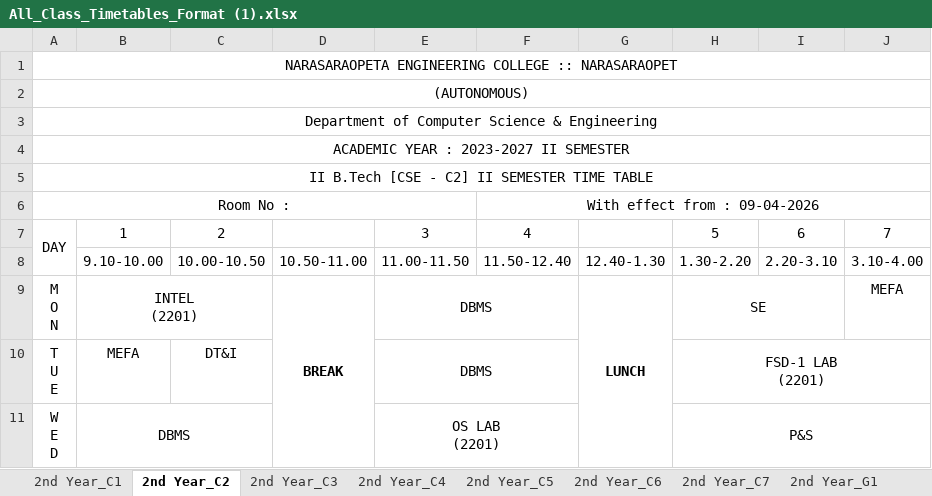
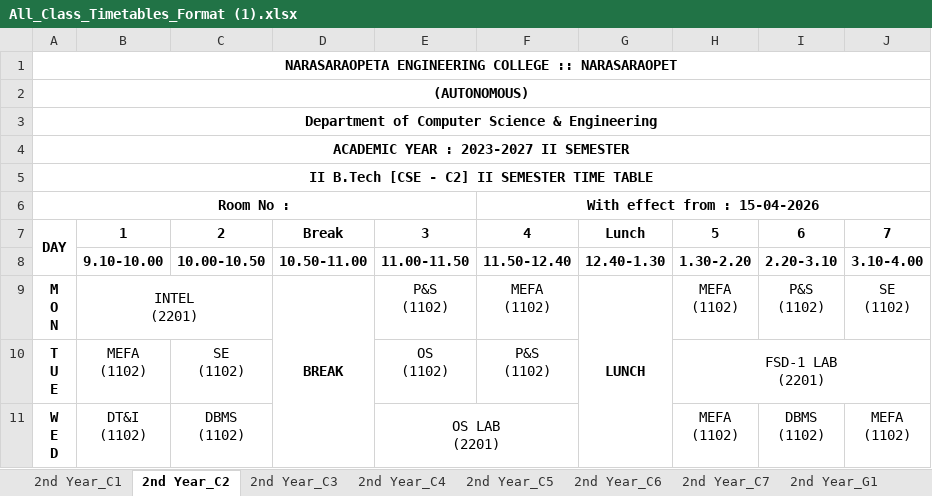
Before and after one commit to Rajashekarreddy111/Time_Table_, an Excel workbook: TIME TABLE SAMPLE DATA/GENERATED OUTPUTS/All_Class_Timetables_Format (1).xlsx, sheet 2nd Year_C2, drawn as a sheet; only a part is shown; values as stored, in another font and other column widths than the file's, no borders; ↵ is a line break in a cell; the diff covers the shown part only; the diff names each change by its address in the sheet, - before the commit and + after, or states it on an @@ line.

```diff
--- a/TIME TABLE SAMPLE DATA/GENERATED OUTPUTS/All_Class_Timetables_Format (1).xlsx (sheet 2nd Year_C2)
+++ b/TIME TABLE SAMPLE DATA/GENERATED OUTPUTS/All_Class_Timetables_Format (1).xlsx (sheet 2nd Year_C2)
-A1:A6 bold: off
+A1:A6 bold: on
-F6: With effect from : 09-04-2026
+F6: With effect from : 15-04-2026
-F6 bold: off
+F6 bold: on
-A7:C7 bold: off
+A7:C7 bold: on
-D7: (empty)
+D7: Break
-E7:F7 bold: off
+E7:F7 bold: on
-G7: (empty)
+G7: Lunch
-H7:J7 bold: off
+H7:J7 bold: on
-B8:J8 bold: off
+B8:J8 bold: on
-A9:A11 bold: off
+A9:A11 bold: on
-E9: DBMS
+E9: P&S ↵ (1102)
-E9:F9 merged
-F9: (empty)
+F9: MEFA ↵ (1102)
-H9: SE
+H9: MEFA ↵ (1102)
-H9:I9 merged
-I9: (empty)
+I9: P&S ↵ (1102)
-J9: MEFA
+J9: SE ↵ (1102)
-B10: MEFA
+B10: MEFA ↵ (1102)
-C10: DT&I
+C10: SE ↵ (1102)
-E10: DBMS
+E10: OS ↵ (1102)
-E10:F10 merged
-F10: (empty)
+F10: P&S ↵ (1102)
-B11: DBMS
+B11: DT&I ↵ (1102)
-B11:C11 merged
-C11: (empty)
+C11: DBMS ↵ (1102)
-H11: P&S
+H11: MEFA ↵ (1102)
-H11:J11 merged
-I11: (empty)
+I11: DBMS ↵ (1102)
-J11: (empty)
+J11: MEFA ↵ (1102)
```
Also changed, not shown: 17 edited cells, cell formats and merged cells elsewhere in this sheet, sheet 2nd Year_G2, sheet 2nd Year_G1, sheet 2nd Year_C4, sheet 2nd Year_C5, sheet 2nd Year_C7, sheet 2nd Year_G3, 11 more sheets, 22 other files.
